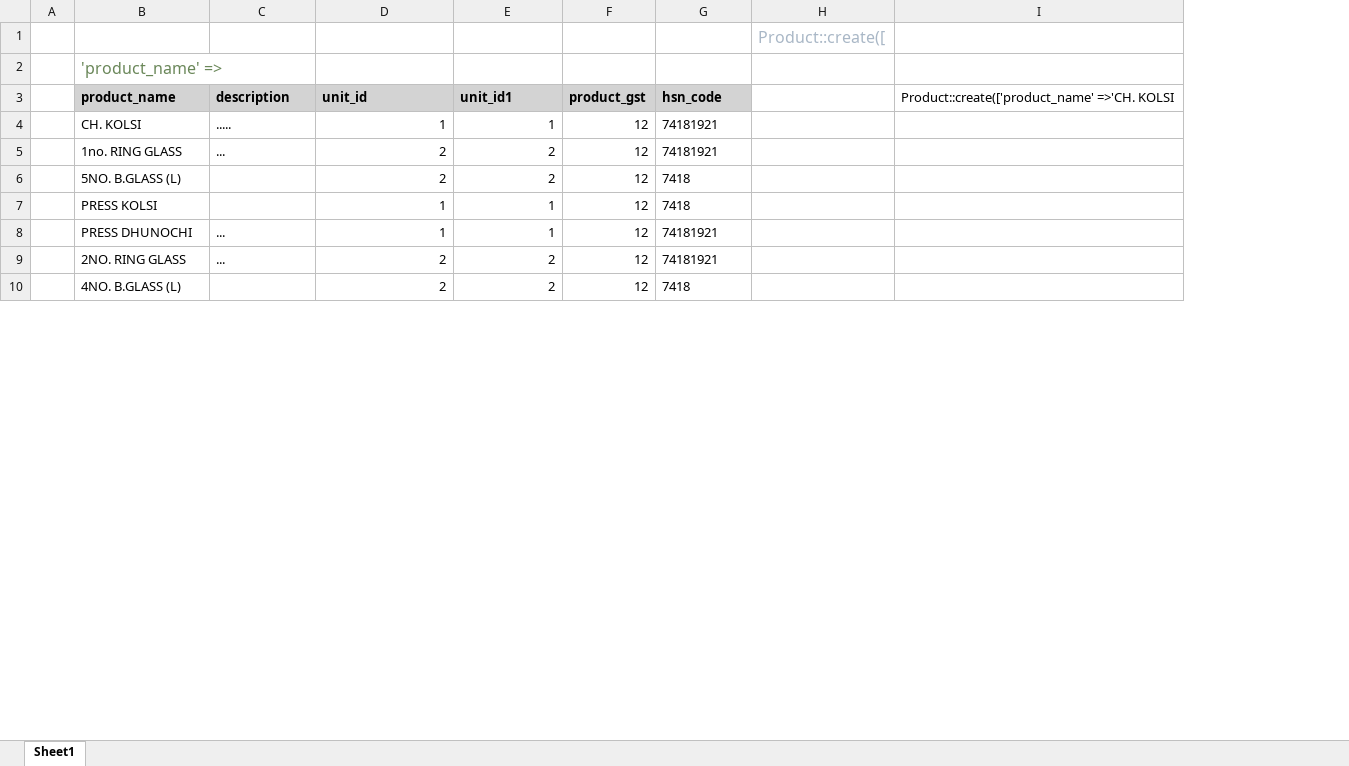
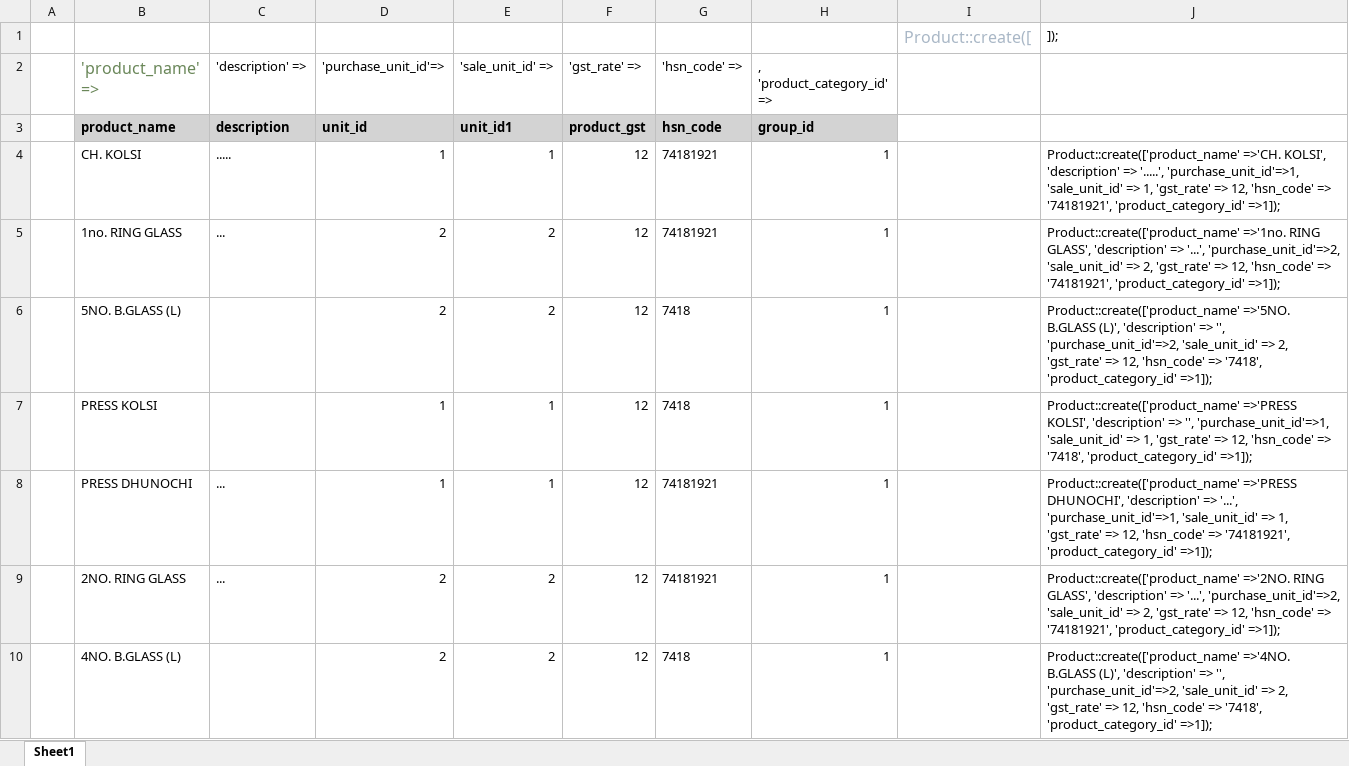
Before and after one commit to sukantahui/laravel8_api, an Excel workbook: product_list.xlsx, sheet Sheet1, drawn as a sheet; only a part is shown; values as stored, in another font and other column widths than the file's, no borders; removed rows and columns are numbered as before the commit, all else as after; the diff names each change by its address in the sheet, - before the commit and + after, or states it on an @@ line.

Commit message:
Product added

```diff
--- a/product_list.xlsx (sheet Sheet1)
+++ b/product_list.xlsx (sheet Sheet1)
+column H (, 'product_category_id' =>), rows 3-10: group_id | 1 | 1 | 1 | 1 | 1 | 1 | 1
-column I, row 3: Product::create(['product_name' =>'CH. KOLSI
+column J, rows 1-10: ]); |  |  | Product::create(['product_name' =>'CH. KOLSI', 'description' => '.....', 'purchase_unit_id'=>1, 'sale_unit_id' => 1, 'gst_rate' => 12, 'hsn_code' => '74181921', 'product_category_id' =>1]); | Product::create(['product_name' =>'1no. RING GLASS', 'description' => '...', 'purchase_unit_id'=>2, 'sale_unit_id' => 2, 'gst_rate' => 12, 'hsn_code' => '74181921', 'product_category_id' =>1]); | Product::create(['product_name' =>'5NO. B.GLASS (L)', 'description' => '', 'purchase_unit_id'=>2, 'sale_unit_id' => 2, 'gst_rate' => 12, 'hsn_code' => '7418', 'product_category_id' =>1]); | Product::create(['product_name' =>'PRESS KOLSI', 'description' => '', 'purchase_unit_id'=>1, 'sale_unit_id' => 1, 'gst_rate' => 12, 'hsn_code' => '7418', 'product_category_id' =>1]); | Product::create(['product_name' =>'PRESS DHUNOCHI', 'description' => '...', 'purchase_unit_id'=>1, 'sale_unit_id' => 1, 'gst_rate' => 12, 'hsn_code' => '74181921', 'product_category_id' =>1]); | Product::create(['product_name' =>'2NO. RING GLASS', 'description' => '...', 'purchase_unit_id'=>2, 'sale_unit_id' => 2, 'gst_rate' => 12, 'hsn_code' => '74181921', 'product_category_id' =>1]); | Product::create(['product_name' =>'4NO. B.GLASS (L)', 'description' => '', 'purchase_unit_id'=>2, 'sale_unit_id' => 2, 'gst_rate' => 12, 'hsn_code' => '7418', 'product_category_id' =>1]);
-C2: (empty)
+C2: 'description' =>
-D2: (empty)
+D2: 'purchase_unit_id'=>
-E2: (empty)
+E2: 'sale_unit_id' =>
-F2: (empty)
+F2: 'gst_rate' =>
-G2: (empty)
+G2: 'hsn_code' =>
```
Also changed, not shown: 7 other files.
